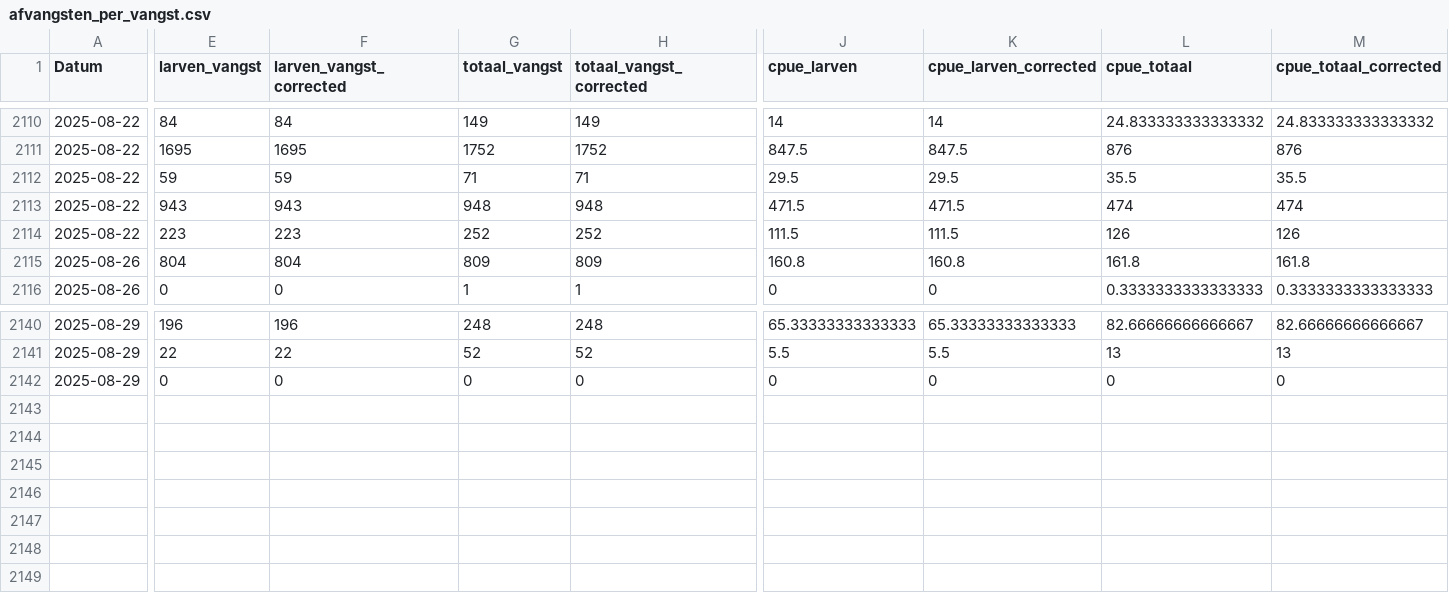
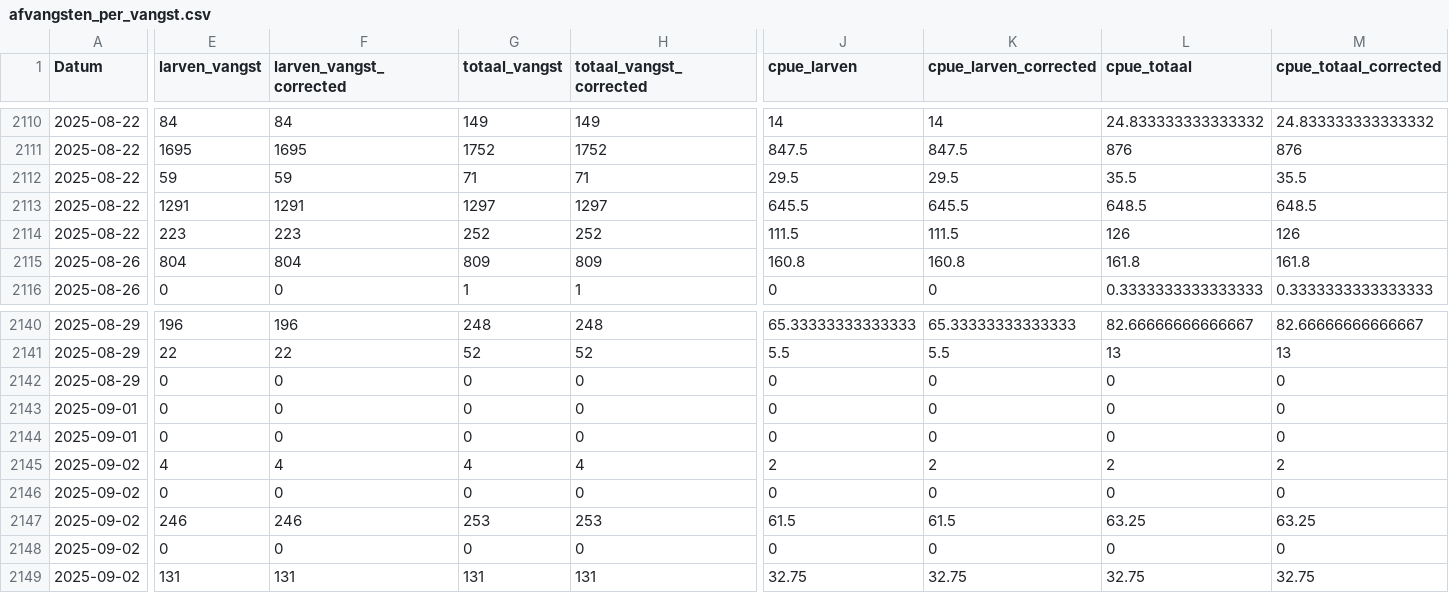
Before and after one commit to inbo/sk-analyse, a CSV file: interim/afvangsten_per_vangst.csv, drawn as a sheet; only a part is shown, gaps mark what is left out; rows hold the shown columns only; the diff names each change by its address in the sheet, - before the commit and + after, or states it on an @@ line.

```diff
--- a/interim/afvangsten_per_vangst.csv
+++ b/interim/afvangsten_per_vangst.csv
-E2113 (larven_vangst): 943
+E2113 (larven_vangst): 1291
-F2113 (larven_vangst_corrected): 943
+F2113 (larven_vangst_corrected): 1291
-G2113 (totaal_vangst): 948
+G2113 (totaal_vangst): 1297
-H2113 (totaal_vangst_corrected): 948
+H2113 (totaal_vangst_corrected): 1297
-J2113 (cpue_larven): 471.5
+J2113 (cpue_larven): 645.5
-K2113 (cpue_larven_corrected): 471.5
+K2113 (cpue_larven_corrected): 645.5
-L2113 (cpue_totaal): 474
+L2113 (cpue_totaal): 648.5
-M2113 (cpue_totaal_corrected): 474
+M2113 (cpue_totaal_corrected): 648.5
+row 2143: 2025-09-01 | 0 | 0 | 0 | 0 | 0 | 0 | 0 | 0
+row 2144: 2025-09-01 | 0 | 0 | 0 | 0 | 0 | 0 | 0 | 0
+row 2145: 2025-09-02 | 4 | 4 | 4 | 4 | 2 | 2 | 2 | 2
+row 2146: 2025-09-02 | 0 | 0 | 0 | 0 | 0 | 0 | 0 | 0
+row 2147: 2025-09-02 | 246 | 246 | 253 | 253 | 61.5 | 61.5 | 63.25 | 63.25
+row 2148: 2025-09-02 | 0 | 0 | 0 | 0 | 0 | 0 | 0 | 0
+row 2149: 2025-09-02 | 131 | 131 | 131 | 131 | 32.75 | 32.75 | 32.75 | 32.75
```
Also changed, not shown: interim/test.csv, 1 other file.
